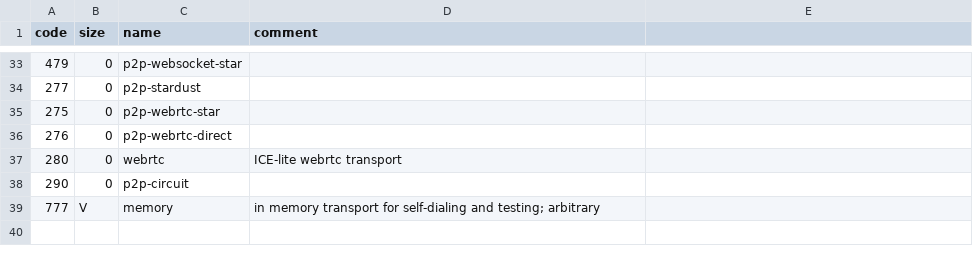
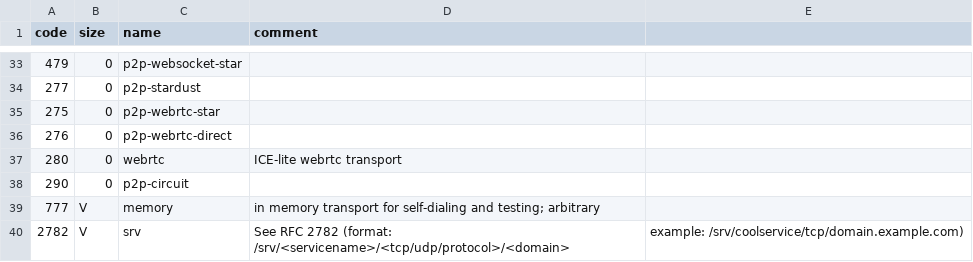
Before and after one commit to multiformats/multiaddr, a CSV file: protocols.csv, drawn as a sheet; only a part is shown, gaps mark what is left out.

Commit message:
Add SRV protocol

```diff
--- a/protocols.csv
+++ b/protocols.csv
@@ -39 +39,2 @@ code,	size,	name,	comment
 777,	V, memory, in memory transport for self-dialing and testing; arbitrary
+2782, V, srv, See RFC 2782 (format: /srv/<servicename>/<tcp/udp/protocol>/<domain>, example: /srv/coolservice/tcp/domain.example.com)
```
